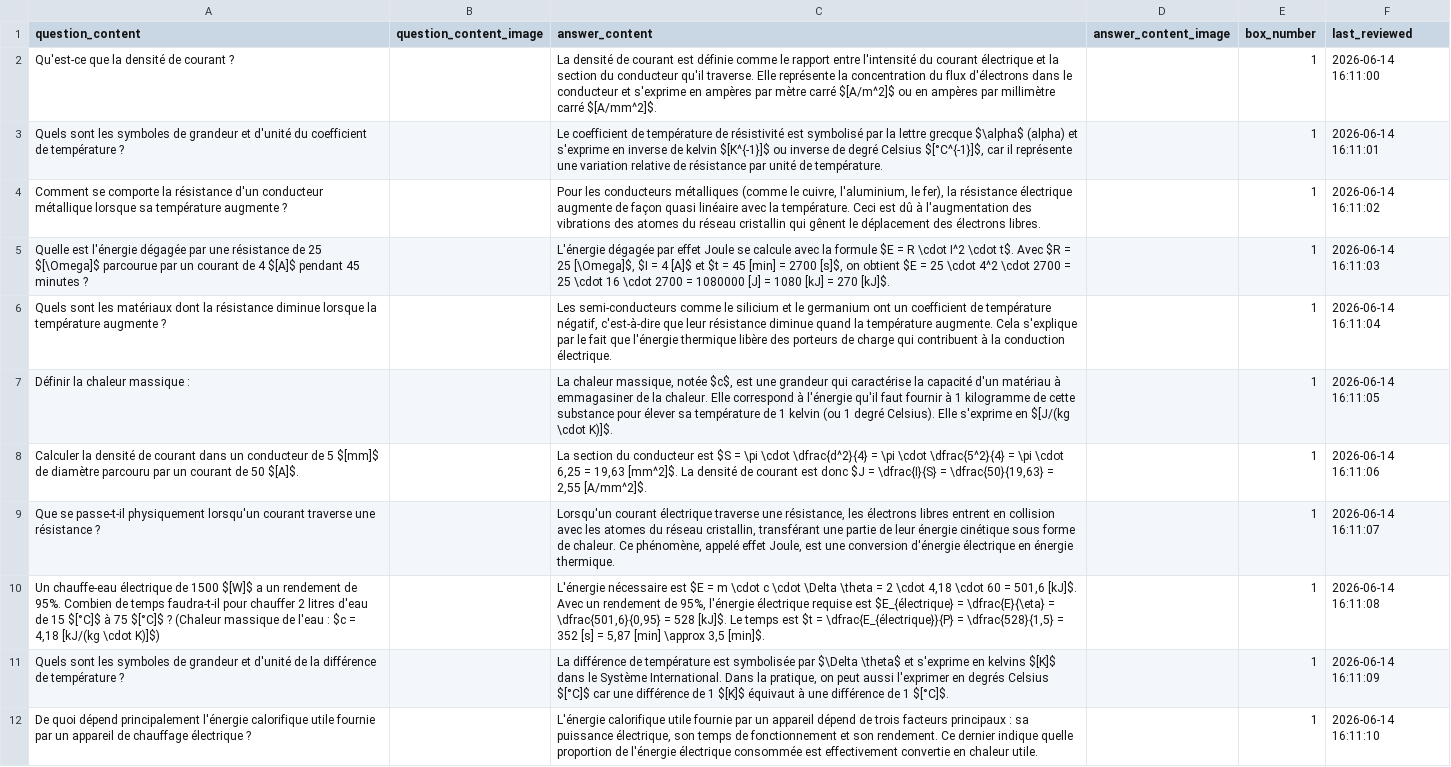
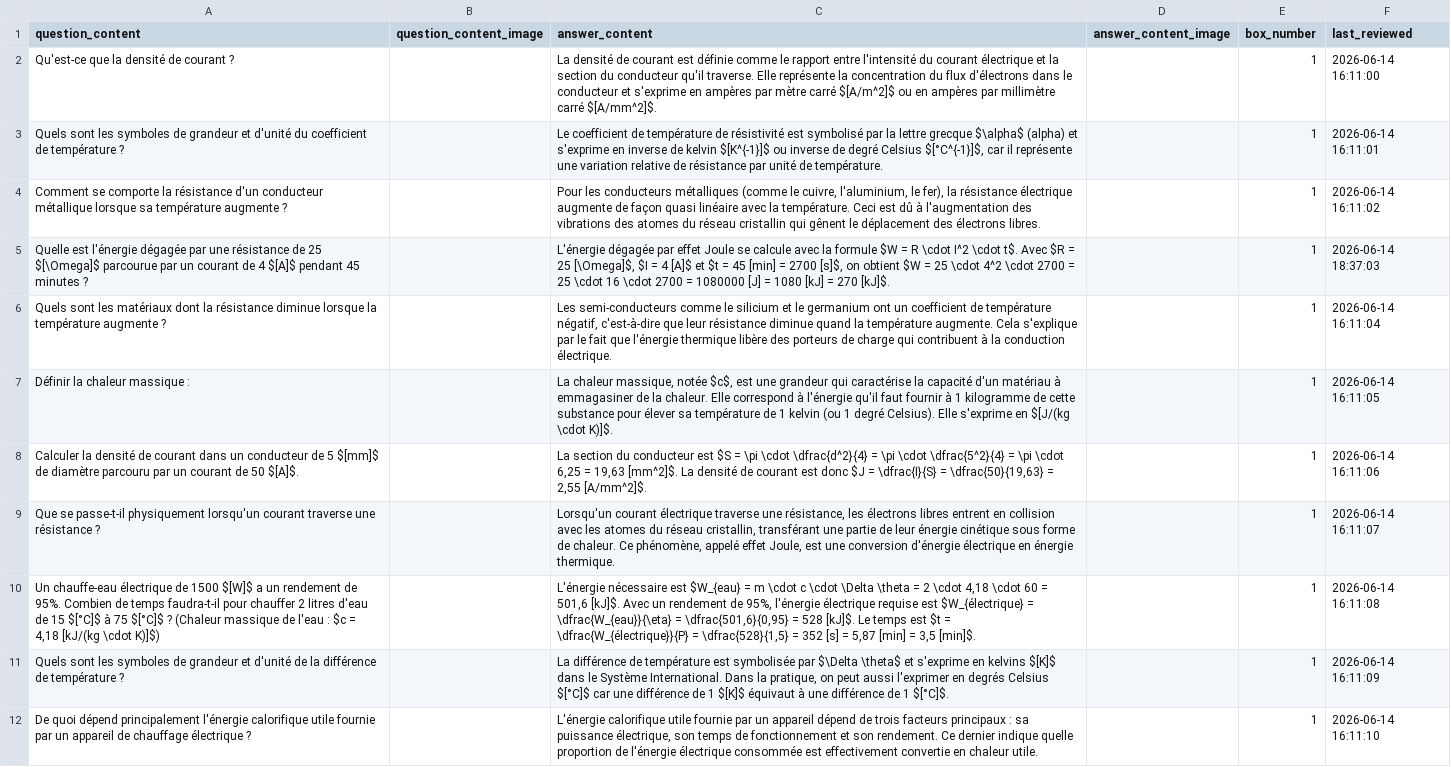
Before and after one commit to leitexper1/cfcflashcards, a CSV file: docs/csv/FET_5EffetsCalorifiquesChap5.csv, drawn as a sheet; only a part is shown; the diff covers the shown part only.

```diff
--- a/docs/csv/FET_5EffetsCalorifiquesChap5.csv
+++ b/docs/csv/FET_5EffetsCalorifiquesChap5.csv
@@ -4,3 +4,3 @@
 "Comment se comporte la résistance d'un conducteur métallique lorsque sa température augmente ?";"";"Pour les conducteurs métalliques (comme le cuivre, l'aluminium, le fer), la résistance électrique augmente de façon quasi linéaire avec la température. Ceci est dû à l'augmentation des vibrations des atomes du réseau cristallin qui gênent le déplacement des électrons libres.";"";"1";"2026-06-14 16:11:02"
-"Quelle est l'énergie dégagée par une résistance de 25 $[\Omega]$ parcourue par un courant de 4 $[A]$ pendant 45 minutes ?";"";"L'énergie dégagée par effet Joule se calcule avec la formule $E = R \cdot I^2 \cdot t$. Avec $R = 25 [\Omega]$, $I = 4 [A]$ et $t = 45 [min] = 2700 [s]$, on obtient $E = 25 \cdot 4^2 \cdot 2700 = 25 \cdot 16 \cdot 2700 = 1080000 [J] = 1080 [kJ] = 270 [kJ]$.";"";"1";"2026-06-14 16:11:03"
+"Quelle est l'énergie dégagée par une résistance de 25 $[\Omega]$ parcourue par un courant de 4 $[A]$ pendant 45 minutes ?";"";"L'énergie dégagée par effet Joule se calcule avec la formule $W = R \cdot I^2 \cdot t$. Avec $R = 25 [\Omega]$, $I = 4 [A]$ et $t = 45 [min] = 2700 [s]$, on obtient $W = 25 \cdot 4^2 \cdot 2700 = 25 \cdot 16 \cdot 2700 = 1080000 [J] = 1080 [kJ] = 270 [kJ]$.";"";"1";"2026-06-14 18:37:03"
 "Quels sont les matériaux dont la résistance diminue lorsque la température augmente ?";"";"Les semi-conducteurs comme le silicium et le germanium ont un coefficient de température négatif, c'est-à-dire que leur résistance diminue quand la température augmente. Cela s'explique par le fait que l'énergie thermique libère des porteurs de charge qui contribuent à la conduction électrique.";"";"1";"2026-06-14 16:11:04"
@@ -9,3 +9,3 @@
 "Que se passe-t-il physiquement lorsqu'un courant traverse une résistance ?";"";"Lorsqu'un courant électrique traverse une résistance, les électrons libres entrent en collision avec les atomes du réseau cristallin, transférant une partie de leur énergie cinétique sous forme de chaleur. Ce phénomène, appelé effet Joule, est une conversion d'énergie électrique en énergie thermique.";"";"1";"2026-06-14 16:11:07"
-"Un chauffe-eau électrique de 1500 $[W]$ a un rendement de 95%. Combien de temps faudra-t-il pour chauffer 2 litres d'eau de 15 $[°C]$ à 75 $[°C]$ ? (Chaleur massique de l'eau : $c = 4,18 [kJ/(kg \cdot K)]$)";"";"L'énergie nécessaire est $E = m \cdot c \cdot \Delta \theta = 2 \cdot 4,18 \cdot 60 = 501,6 [kJ]$. Avec un rendement de 95%, l'énergie électrique requise est $E_{électrique} = \dfrac{E}{\eta} = \dfrac{501,6}{0,95} = 528 [kJ]$. Le temps est $t = \dfrac{E_{électrique}}{P} = \dfrac{528}{1,5} = 352 [s] = 5,87 [min] \approx 3,5 [min]$.";"";"1";"2026-06-14 16:11:08"
+"Un chauffe-eau électrique de 1500 $[W]$ a un rendement de 95%. Combien de temps faudra-t-il pour chauffer 2 litres d'eau de 15 $[°C]$ à 75 $[°C]$ ? (Chaleur massique de l'eau : $c = 4,18 [kJ/(kg \cdot K)]$)";"";"L'énergie nécessaire est $W_{eau} = m \cdot c \cdot \Delta \theta = 2 \cdot 4,18 \cdot 60 = 501,6 [kJ]$. Avec un rendement de 95%, l'énergie électrique requise est $W_{électrique} = \dfrac{W_{eau}}{\eta} = \dfrac{501,6}{0,95} = 528 [kJ]$. Le temps est $t = \dfrac{W_{électrique}}{P} = \dfrac{528}{1,5} = 352 [s] = 5,87 [min] = 3,5 [min]$.";"";"1";"2026-06-14 16:11:08"
 "Quels sont les symboles de grandeur et d'unité de la différence de température ?";"";"La différence de température est symbolisée par $\Delta \theta$ et s'exprime en kelvins $[K]$ dans le Système International. Dans la pratique, on peut aussi l'exprimer en degrés Celsius $[°C]$ car une différence de 1 $[K]$ équivaut à une différence de 1 $[°C]$.";"";"1";"2026-06-14 16:11:09"
```
Also changed, not shown: 3 edited cells elsewhere in this file, 1 other file.
